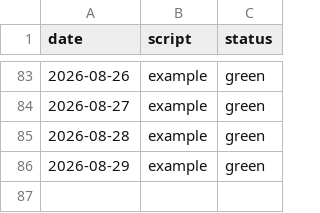
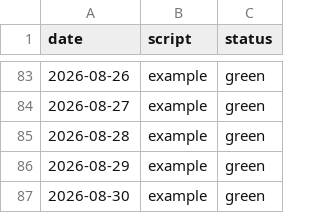
Before and after one commit to cynkra/sg-ogd-data, a CSV file: script-history.csv, drawn as a sheet; only a part is shown, gaps mark what is left out.

```diff
--- a/script-history.csv
+++ b/script-history.csv
@@ -86 +86,2 @@
 "2026-08-29","example","green"
+"2026-08-30","example","green"
```
Also changed, not shown: history.csv, 2 other files.
